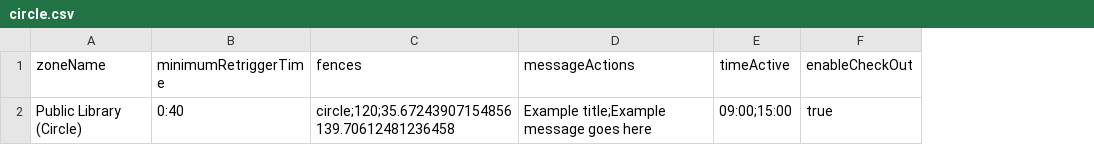
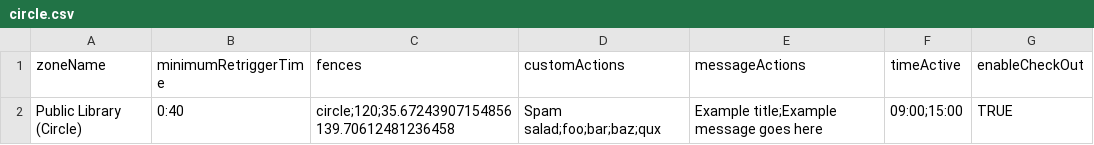
Before and after one commit to Bluedot-Innovation/Zone-Importer, a CSV file: csv/circle.csv, drawn as a sheet; addresses are those after the commit; the diff names each change by its address in the sheet, - before the commit and + after, or states it on an @@ line.

Commit message:
Add custom action functionality

```diff
--- a/csv/circle.csv
+++ b/csv/circle.csv
+column D (customActions), row 2: Spam salad;foo;bar;baz;qux
-G2 (enableCheckOut): true
+G2 (enableCheckOut): TRUE
```
Also changed, not shown: 3 other files.
